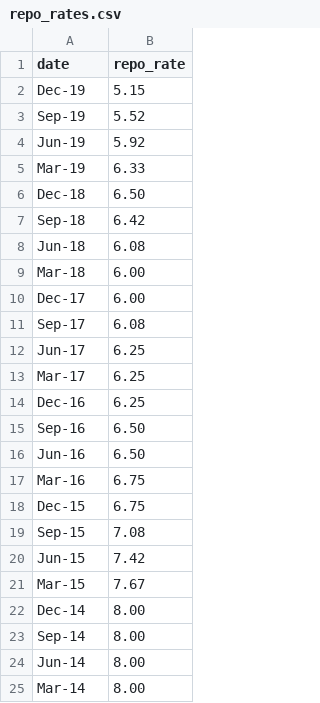
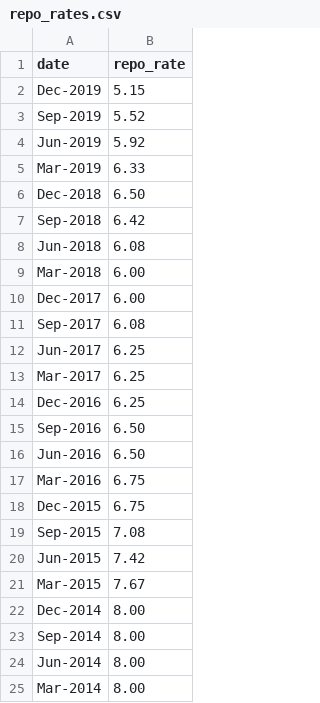
Before and after one commit to 100misb/mlsl1-ga, a CSV file: data/repo_rates.csv, drawn as a sheet.

Commit message:
Fix date structure in repo-rates

```diff
--- a/data/repo_rates.csv
+++ b/data/repo_rates.csv
@@ -1,25 +1,25 @@
 date,repo_rate
-Dec-19,5.15
-Sep-19,5.52
-Jun-19,5.92
-Mar-19,6.33
-Dec-18,6.50
-Sep-18,6.42
-Jun-18,6.08
-Mar-18,6.00
-Dec-17,6.00
-Sep-17,6.08
-Jun-17,6.25
-Mar-17,6.25
-Dec-16,6.25
-Sep-16,6.50
-Jun-16,6.50
-Mar-16,6.75
-Dec-15,6.75
-Sep-15,7.08
-Jun-15,7.42
-Mar-15,7.67
-Dec-14,8.00
-Sep-14,8.00
-Jun-14,8.00
-Mar-14,8.00
+Dec-2019,5.15
+Sep-2019,5.52
+Jun-2019,5.92
+Mar-2019,6.33
+Dec-2018,6.50
+Sep-2018,6.42
+Jun-2018,6.08
+Mar-2018,6.00
+Dec-2017,6.00
+Sep-2017,6.08
+Jun-2017,6.25
+Mar-2017,6.25
+Dec-2016,6.25
+Sep-2016,6.50
+Jun-2016,6.50
+Mar-2016,6.75
+Dec-2015,6.75
+Sep-2015,7.08
+Jun-2015,7.42
+Mar-2015,7.67
+Dec-2014,8.00
+Sep-2014,8.00
+Jun-2014,8.00
+Mar-2014,8.00
```
